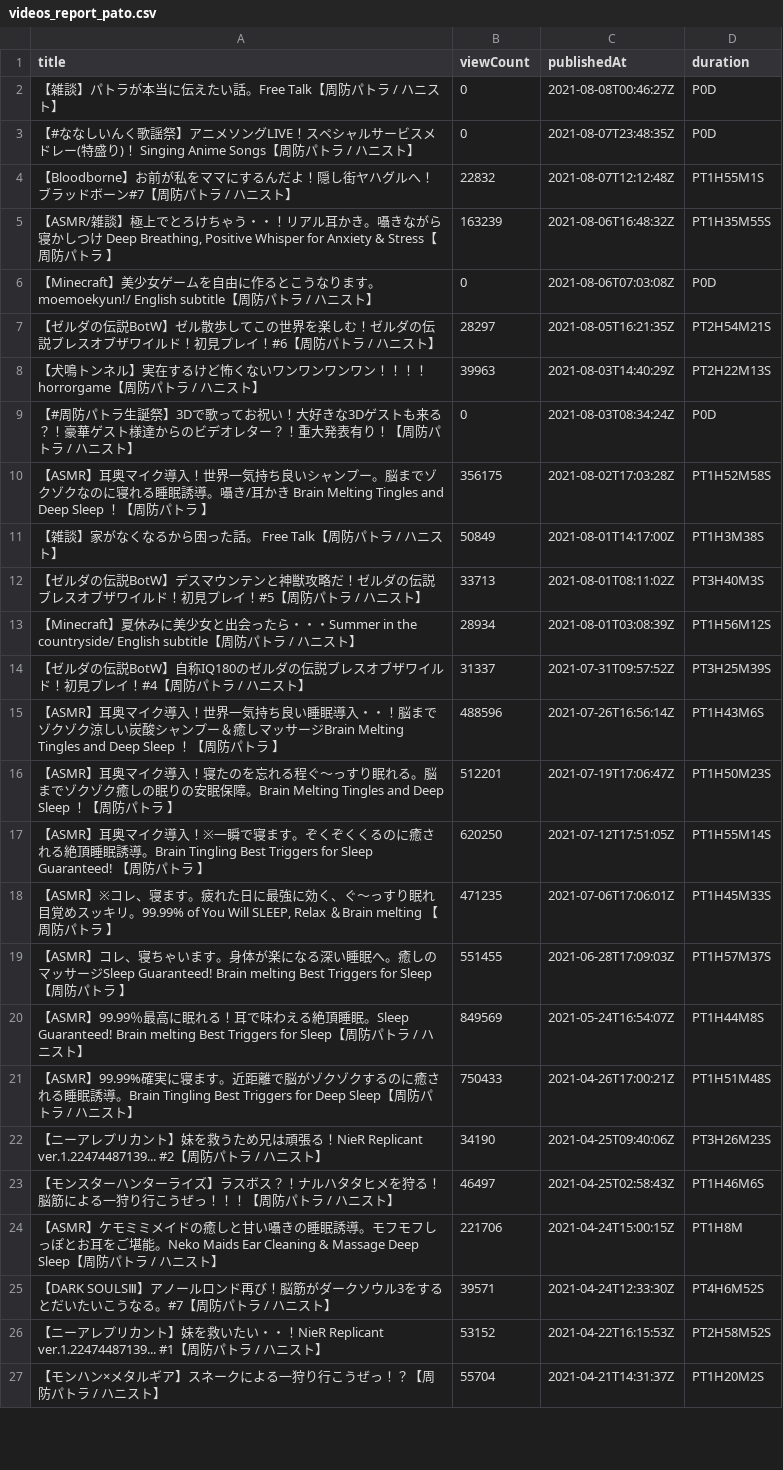
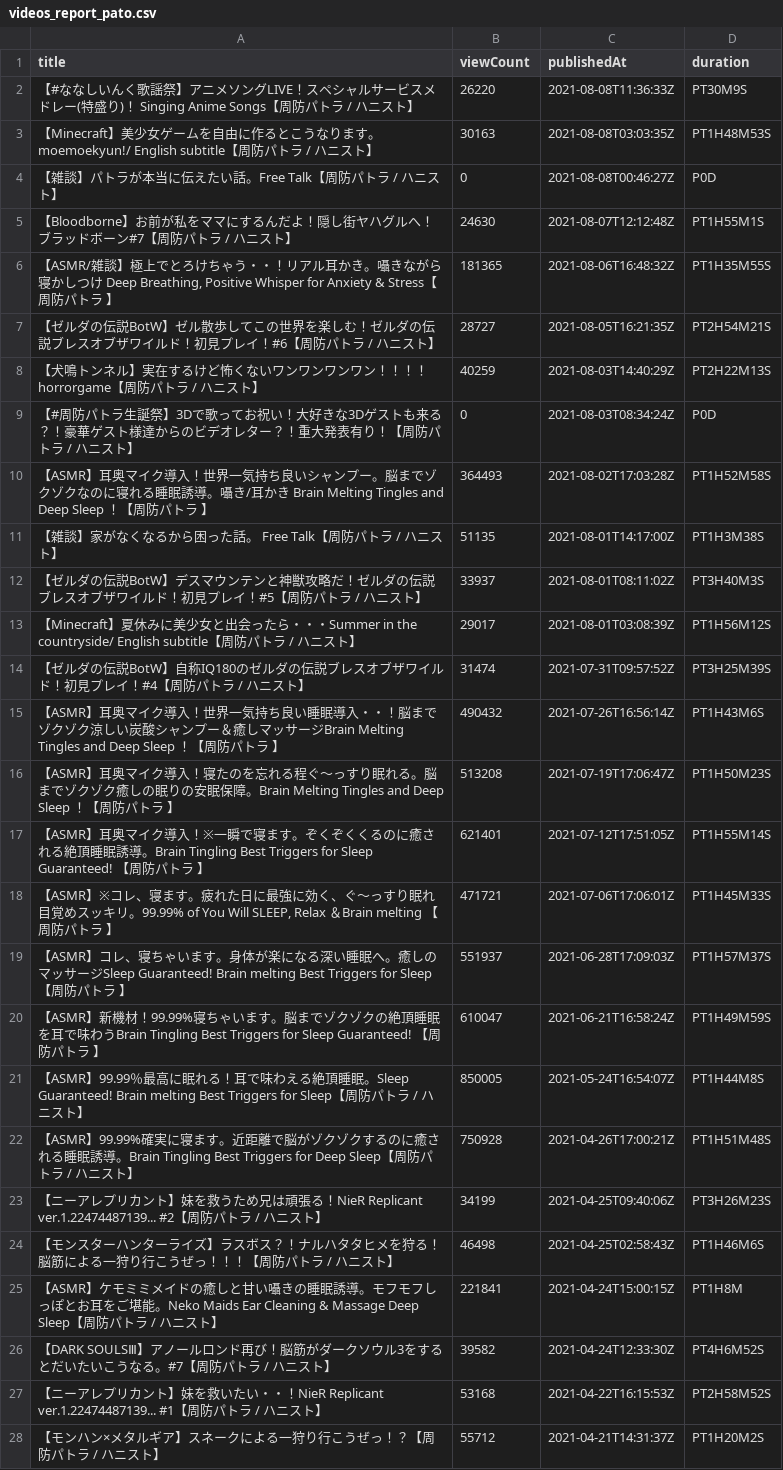
Before and after one commit to publictrain/oshihuya, a CSV file: videos_report_pato.csv, drawn as a sheet; only a part is shown; removed rows and columns are numbered as before the commit, all else as after; the diff covers the shown part only; the diff names each change by its address in the sheet, - before the commit and + after, or states it on an @@ line.

```diff
--- a/videos_report_pato.csv
+++ b/videos_report_pato.csv
+row 2: 【#ななしいんく歌謡祭】アニメソングLIVE！スペシャルサービスメドレー(特盛り)！ Singing Anime Songs【周防パトラ / ハニスト】 | 26220 | 2021-08-08T11:36:33Z | PT30M9S
+row 3: 【Minecraft】美少女ゲームを自由に作るとこうなります。moemoekyun!/ English subtitle【周防パトラ / ハニスト】 | 30163 | 2021-08-08T03:03:35Z | PT1H48M53S
-row 3: 【#ななしいんく歌謡祭】アニメソングLIVE！スペシャルサービスメドレー(特盛り)！ Singing Anime Songs【周防パトラ / ハニスト】 | 0 | 2021-08-07T23:48:35Z | P0D
-B5 (viewCount): 22832
+B5 (viewCount): 24630
-B6 (viewCount): 163239
+B6 (viewCount): 181365
-row 6: 【Minecraft】美少女ゲームを自由に作るとこうなります。moemoekyun!/ English subtitle【周防パトラ / ハニスト】 | 0 | 2021-08-06T07:03:08Z | P0D
-B7 (viewCount): 28297
+B7 (viewCount): 28727
-B8 (viewCount): 39963
+B8 (viewCount): 40259
-B10 (viewCount): 356175
+B10 (viewCount): 364493
-B11 (viewCount): 50849
+B11 (viewCount): 51135
-B12 (viewCount): 33713
+B12 (viewCount): 33937
-B13 (viewCount): 28934
+B13 (viewCount): 29017
-B14 (viewCount): 31337
+B14 (viewCount): 31474
-B15 (viewCount): 488596
+B15 (viewCount): 490432
-B16 (viewCount): 512201
+B16 (viewCount): 513208
-B17 (viewCount): 620250
+B17 (viewCount): 621401
-B18 (viewCount): 471235
+B18 (viewCount): 471721
-B19 (viewCount): 551455
+B19 (viewCount): 551937
+row 20: 【ASMR】新機材！99.99%寝ちゃいます。脳までゾクゾクの絶頂睡眠を耳で味わうBrain Tingling Best Triggers for Sleep Guaranteed! 【周防パトラ 】 | 610047 | 2021-06-21T16:58:24Z | PT1H49M59S
-B21 (viewCount): 849569
+B21 (viewCount): 850005
-B22 (viewCount): 750433
+B22 (viewCount): 750928
-B23 (viewCount): 34190
+B23 (viewCount): 34199
-B24 (viewCount): 46497
+B24 (viewCount): 46498
-B25 (viewCount): 221706
+B25 (viewCount): 221841
-B26 (viewCount): 39571
+B26 (viewCount): 39582
-B27 (viewCount): 53152
+B27 (viewCount): 53168
-B28 (viewCount): 55704
+B28 (viewCount): 55712
```
Also changed, not shown: 3 added rows, 3 removed rows and 120 edited cells elsewhere in this file, videos_report_camomi.csv, videos_report_haneru.csv, 20 other files.
